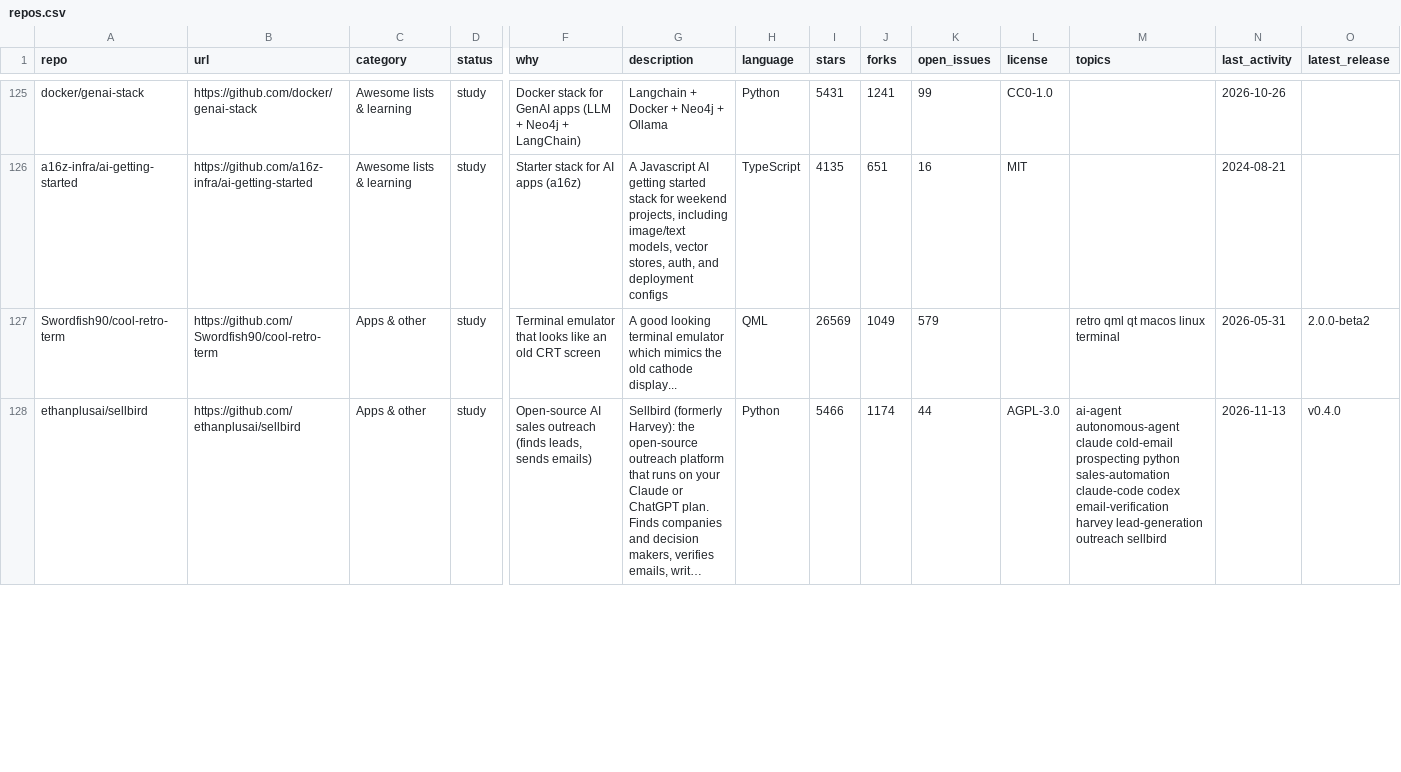
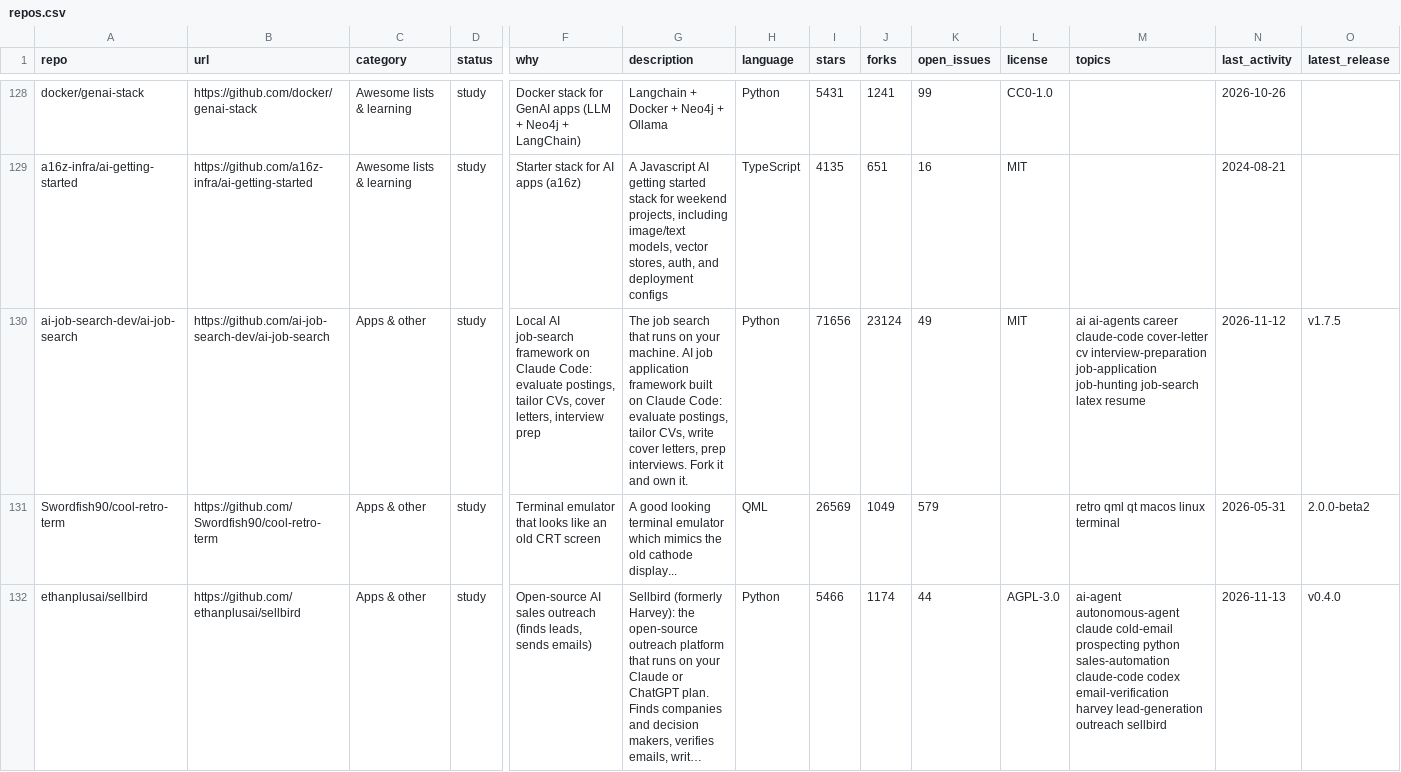
Before and after one commit to mmaxpo/awesome-ai-radar, a CSV file: repos.csv, drawn as a sheet; only a part is shown, gaps mark what is left out; long unchanged cells end in …; rows hold the shown columns only; the diff covers the shown part only; the diff names each change by its address in the sheet, - before the commit and + after, or states it on an @@ line.

```diff
--- a/repos.csv
+++ b/repos.csv
+row 130: ai-job-search-dev/ai-job-search | https://github.com/ai-job-search-dev/ai-job-search | Apps & other | study | Local AI job-search framework on Claude Code: evaluate postings, tailor CVs, cover letters, interview prep | The job search that runs on your machine. AI job application framework built on Claude Code: evaluate postings, tailor CVs, write cover letters, prep interviews. Fork it and own it. | Python | 71656 | 23124 | 49 | MIT | ai ai-agents career claude-code cover-letter cv interview-preparation job-application job-hunting job-search latex resume | 2026-11-12 | v1.7.5
```
Also changed, not shown: 3 added rows, 4 removed rows and 18 edited cells elsewhere in this file, 9 other files.
